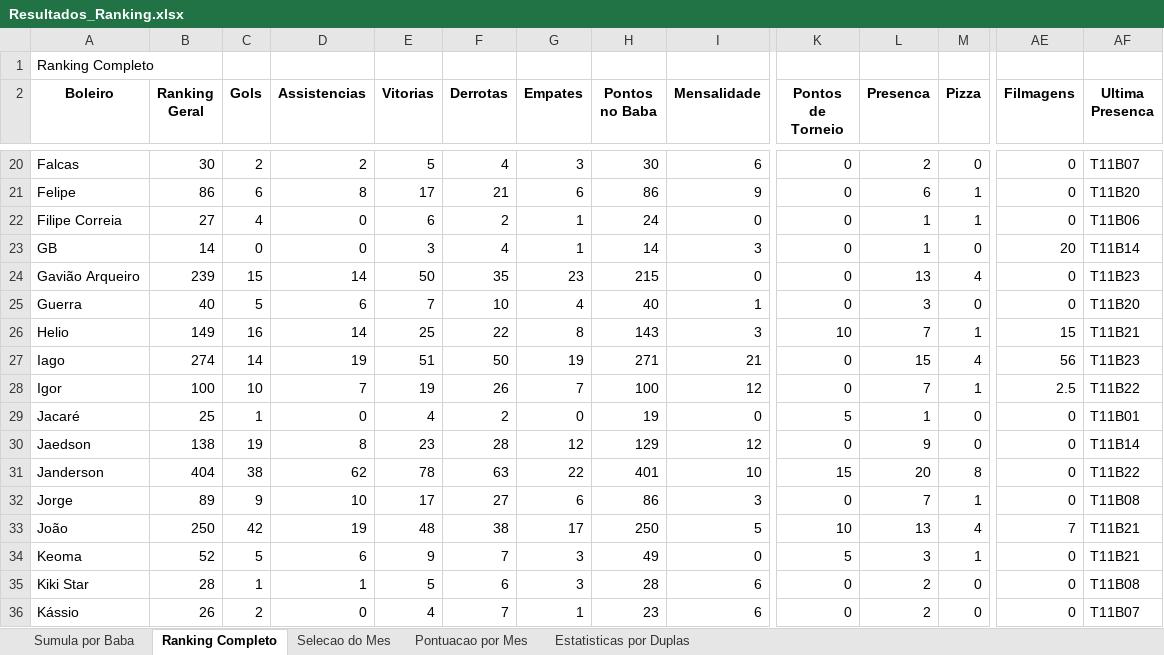
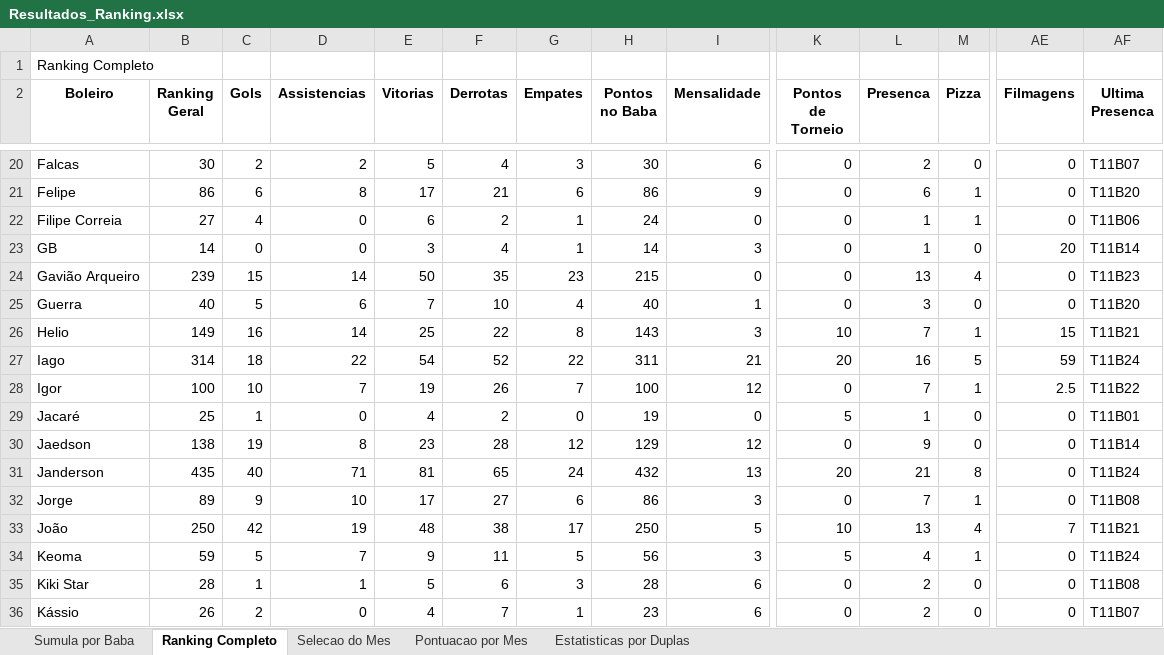
Before and after one commit to FlickFlash/associacao-futebol, an Excel workbook: Teste_1_Jogador_Completo/Resultados_Ranking.xlsx, sheet Ranking Completo, drawn as a sheet; only a part is shown, gaps mark what is left out; values as stored, in another font and other column widths than the file's, no borders; the diff covers the shown part only; the diff names each change by its address in the sheet, - before the commit and + after, or states it on an @@ line.

Commit message:
Preenchimento de dados do baba T11B24

```diff
--- a/Teste_1_Jogador_Completo/Resultados_Ranking.xlsx (sheet Ranking Completo)
+++ b/Teste_1_Jogador_Completo/Resultados_Ranking.xlsx (sheet Ranking Completo)
-B27 (Ranking Geral): 274
+B27 (Ranking Geral): 314
-C27 (Gols): 14
+C27 (Gols): 18
-D27 (Assistencias): 19
+D27 (Assistencias): 22
-E27 (Vitorias): 51
+E27 (Vitorias): 54
-F27 (Derrotas): 50
+F27 (Derrotas): 52
-G27 (Empates): 19
+G27 (Empates): 22
-H27 (Pontos no Baba): 271
+H27 (Pontos no Baba): 311
-K27 (Pontos de Torneio): 0
+K27 (Pontos de Torneio): 20
-L27 (Presenca): 15
+L27 (Presenca): 16
-M27 (Pizza): 4
+M27 (Pizza): 5
-AE27 (Filmagens): 56
+AE27 (Filmagens): 59
-AF27 (Ultima Presenca): T11B23
+AF27 (Ultima Presenca): T11B24
-B31 (Ranking Geral): 404
+B31 (Ranking Geral): 435
-C31 (Gols): 38
+C31 (Gols): 40
-D31 (Assistencias): 62
+D31 (Assistencias): 71
-E31 (Vitorias): 78
+E31 (Vitorias): 81
-F31 (Derrotas): 63
+F31 (Derrotas): 65
-G31 (Empates): 22
+G31 (Empates): 24
-H31 (Pontos no Baba): 401
+H31 (Pontos no Baba): 432
-I31 (Mensalidade): 10
+I31 (Mensalidade): 13
-K31 (Pontos de Torneio): 15
+K31 (Pontos de Torneio): 20
-L31 (Presenca): 20
+L31 (Presenca): 21
-AF31 (Ultima Presenca): T11B22
+AF31 (Ultima Presenca): T11B24
-B34 (Ranking Geral): 52
+B34 (Ranking Geral): 59
-D34 (Assistencias): 6
+D34 (Assistencias): 7
-F34 (Derrotas): 7
+F34 (Derrotas): 11
-G34 (Empates): 3
+G34 (Empates): 5
-H34 (Pontos no Baba): 49
+H34 (Pontos no Baba): 56
-I34 (Mensalidade): 0
+I34 (Mensalidade): 3
-L34 (Presenca): 3
+L34 (Presenca): 4
-AF34 (Ultima Presenca): T11B21
+AF34 (Ultima Presenca): T11B24
```
Also changed, not shown: 170 edited cells elsewhere in this sheet, sheet Estatisticas por Duplas, sheet Sumula por Baba, sheet Pontuacao por Mes, 1 other file.
